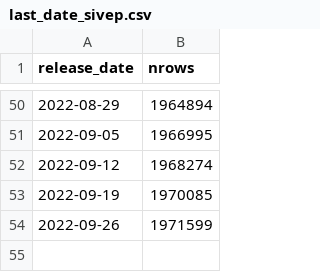
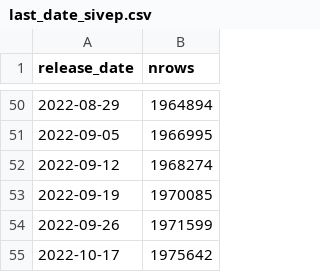
Before and after one commit to lslbastos/Bastos_Ranzani_etal_COVID19_ChangeWaves, a CSV file: input/app_data/last_date_sivep.csv, drawn as a sheet; only a part is shown, gaps mark what is left out.

Commit message:
updating sivep data 2022-10-19 22:26:43

```diff
--- a/input/app_data/last_date_sivep.csv
+++ b/input/app_data/last_date_sivep.csv
@@ -54 +54,2 @@ release_date,nrows
 2022-09-26,1971599
+2022-10-17,1975642
```
Also changed, not shown: 10 other files.
